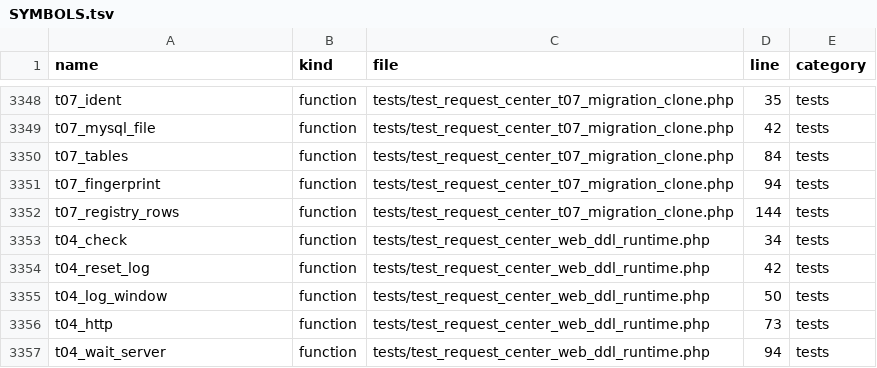
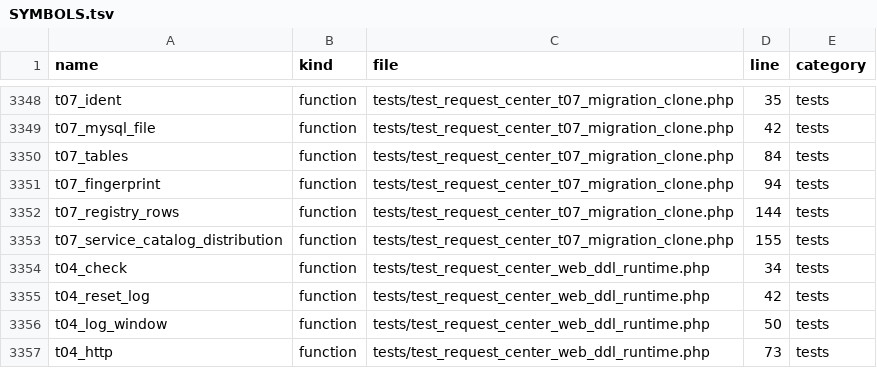
Before and after one commit to alirezarahimy-code/ticket, a TSV file: docs/system-map/SYMBOLS.tsv, drawn as a sheet; only a part is shown, gaps mark what is left out; the shorter side is filled out with more unchanged rows.

```diff
--- a/docs/system-map/SYMBOLS.tsv
+++ b/docs/system-map/SYMBOLS.tsv
@@ -3352,2 +3352,3 @@ t07_fingerprint	function	tests/test_request_center_t07_migration_clone.php	94	te
 t07_registry_rows	function	tests/test_request_center_t07_migration_clone.php	144	tests
+t07_service_catalog_distribution	function	tests/test_request_center_t07_migration_clone.php	155	tests
 t04_check	function	tests/test_request_center_web_ddl_runtime.php	34	tests
```
Also changed, not shown: docs/system-map/FILES.tsv, 4 other files.
